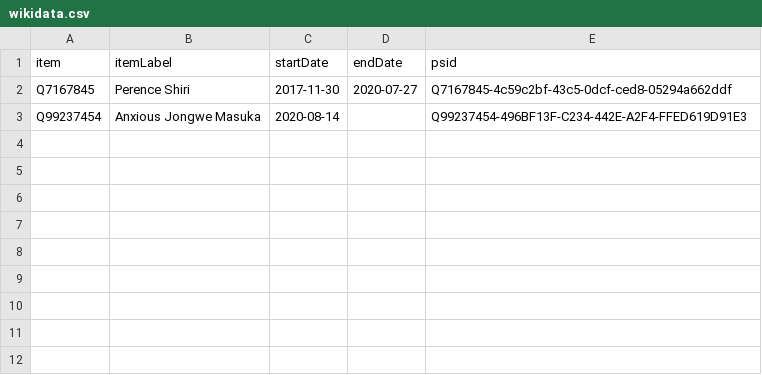
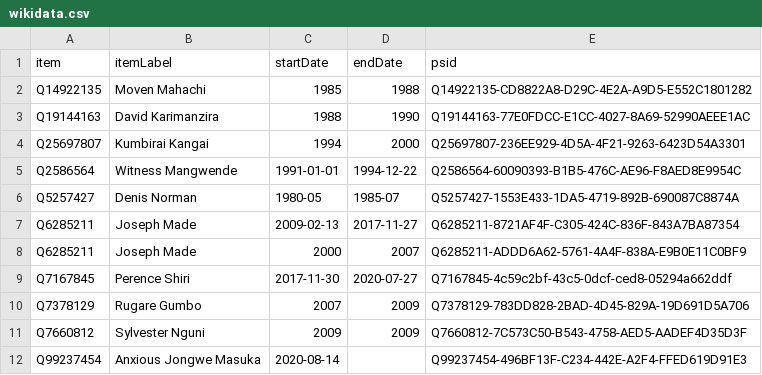
Before and after one commit to every-politician-scrapers/zimbabwe, a CSV file: sources/minister-agriculture/wikidata.csv, drawn as a sheet; the diff names each change by its address in the sheet, - before the commit and + after, or states it on an @@ line.

Commit message:
Compare external sources to Wikidata

```diff
--- a/sources/minister-agriculture/wikidata.csv
+++ b/sources/minister-agriculture/wikidata.csv
+row 2: Q14922135 | Moven Mahachi | 1985 | 1988 | Q14922135-CD8822A8-D29C-4E2A-A9D5-E552C1801282
+row 3: Q19144163 | David Karimanzira | 1988 | 1990 | Q19144163-77E0FDCC-E1CC-4027-8A69-52990AEEE1AC
+row 4: Q25697807 | Kumbirai Kangai | 1994 | 2000 | Q25697807-236EE929-4D5A-4F21-9263-6423D54A3301
+row 5: Q2586564 | Witness Mangwende | 1991-01-01 | 1994-12-22 | Q2586564-60090393-B1B5-476C-AE96-F8AED8E9954C
+row 6: Q5257427 | Denis Norman | 1980-05 | 1985-07 | Q5257427-1553E433-1DA5-4719-892B-690087C8874A
+row 7: Q6285211 | Joseph Made | 2009-02-13 | 2017-11-27 | Q6285211-8721AF4F-C305-424C-836F-843A7BA87354
+row 8: Q6285211 | Joseph Made | 2000 | 2007 | Q6285211-ADDD6A62-5761-4A4F-838A-E9B0E11C0BF9
+row 10: Q7378129 | Rugare Gumbo | 2007 | 2009 | Q7378129-783DD828-2BAD-4D45-829A-19D691D5A706
+row 11: Q7660812 | Sylvester Nguni | 2009 | 2009 | Q7660812-7C573C50-B543-4758-AED5-AADEF4D35D3F
```
Also changed, not shown: sources/bank-governor/diff.csv, sources/defence-cheief/diff.csv, 10 other files.
